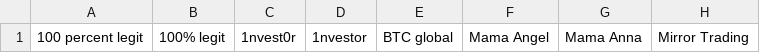
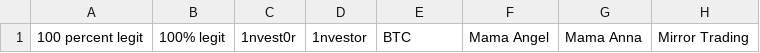
Before and after one commit to mitchellkrogza/Global-List-Facebook-Groups-Keyword-Moderation-Alerts, a CSV file: facebook-groups-keywords-1.csv, drawn as a sheet; only a part is shown; the diff names each change by its address in the sheet, - before the commit and + after, or states it on an @@ line.

```diff
--- a/facebook-groups-keywords-1.csv
+++ b/facebook-groups-keywords-1.csv
-E1: BTC global
+E1: BTC
```
Also changed, not shown: facebook-groups-keywords-2.csv, facebook-groups-keywords-complete.csv, 2 other files.
